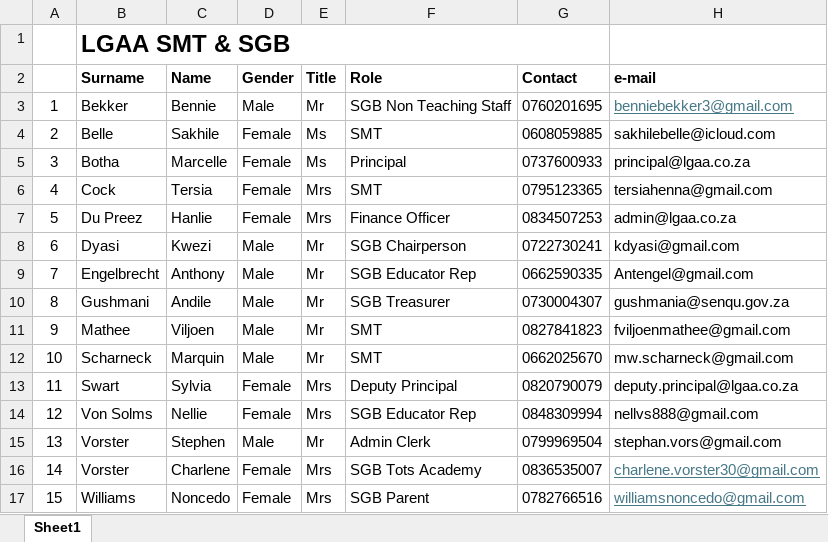
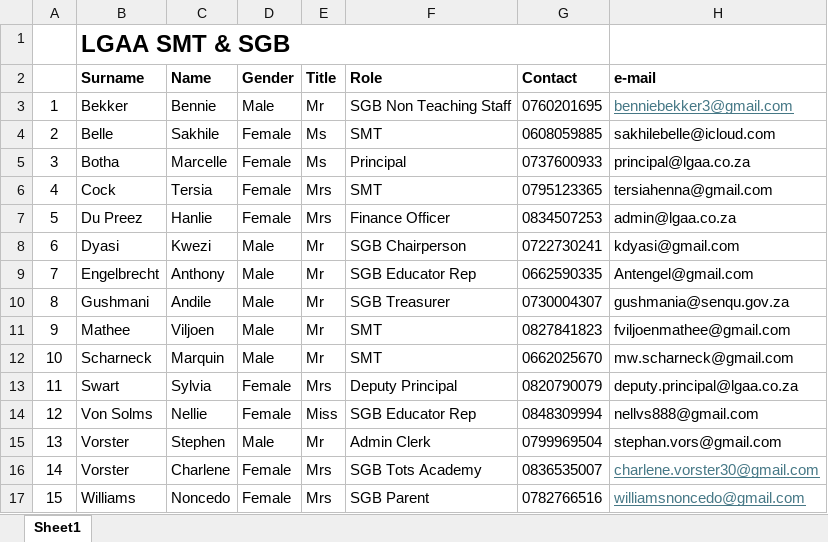
Before and after one commit to stephanvors/agenda-builder, an Excel workbook: users/UserDetails.xlsx, sheet Sheet1, drawn as a sheet; values as stored, in another font and other column widths than the file's, no borders; the diff names each change by its address in the sheet, - before the commit and + after, or states it on an @@ line.

Commit message:
Update Nellie Von Solms title to Miss in UserDetails.xlsx

```diff
--- a/users/UserDetails.xlsx (sheet Sheet1)
+++ b/users/UserDetails.xlsx (sheet Sheet1)
-E14 (Title): Mrs
+E14 (Title): Miss
```
